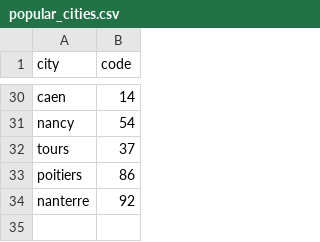
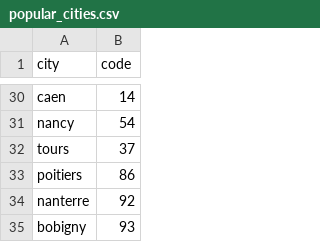
Before and after one commit to cartefr/doucefrance, a CSV file: popular_cities.csv, drawn as a sheet; only a part is shown, gaps mark what is left out.

Commit message:
Update popular_cities.csv

```diff
--- a/popular_cities.csv
+++ b/popular_cities.csv
@@ -34 +34,2 @@ poitiers,86
 nanterre,92
+bobigny,93
```
